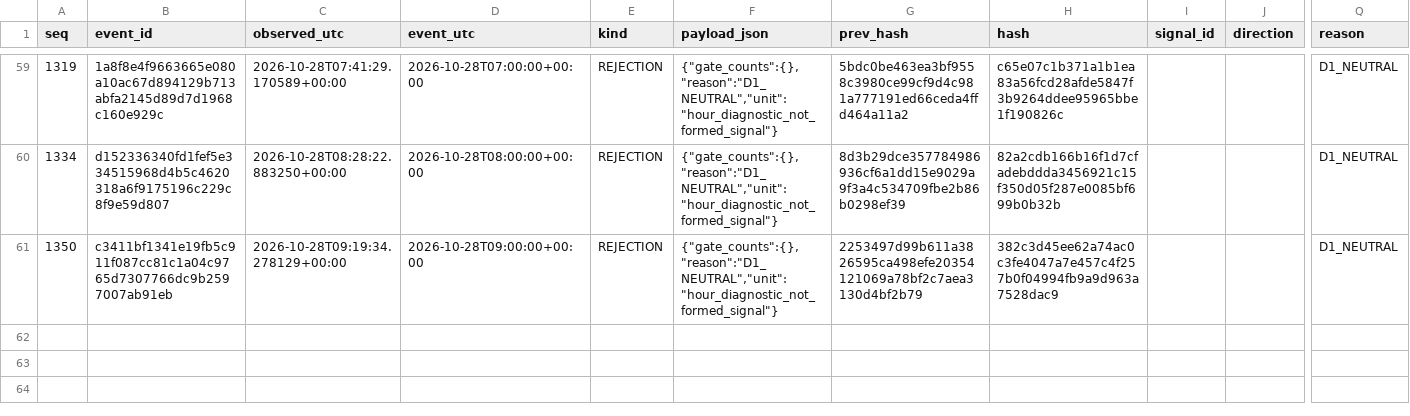
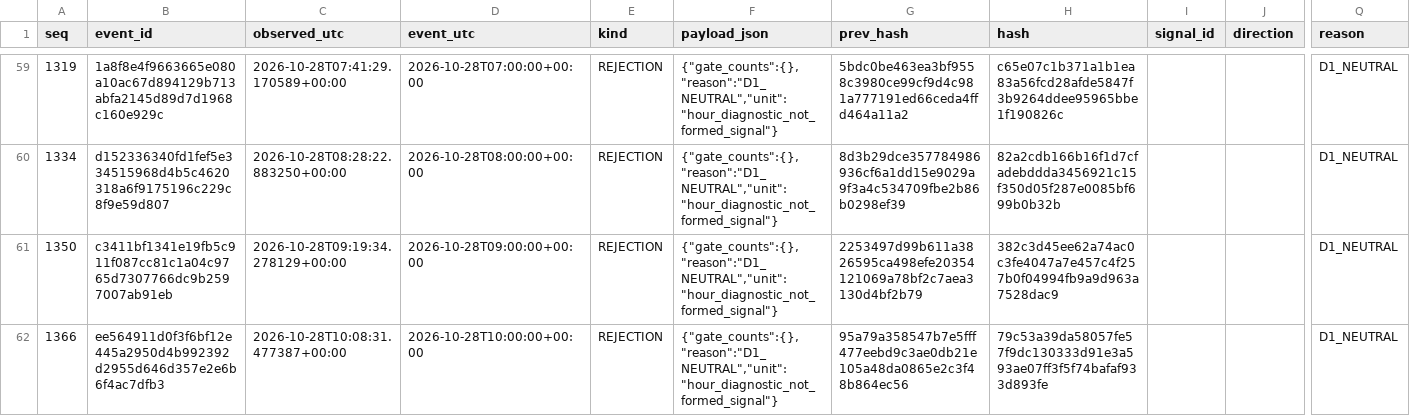
Before and after one commit to cardenm1/fx-signals-bot, a CSV file: session/rejections.csv, drawn as a sheet; only a part is shown, gaps mark what is left out; rows hold the shown columns only; the diff names each change by its address in the sheet, - before the commit and + after, or states it on an @@ line.

```diff
--- a/session/rejections.csv
+++ b/session/rejections.csv
+row 62: 1366 | ee564911d0f3f6bf12e445a2950d4b992392d2955d646d357e2e6b6f4ac7dfb3 | 2026-10-28T10:08:31.477387+00:00 | 2026-10-28T10:00:00+00:00 | REJECTION | {"gate_counts":{},"reason":"D1_NEUTRAL","unit":"hour_diagnostic_not_formed_signal"} | 95a79a358547b7e5fff477eebd9c3ae0db21e105a48da0865e2c3f48b864ec56 | 79c53a39da58057fe57f9dc130333d91e3a593ae07ff3f5f74bafaf933d893fe |  |  | D1_NEUTRAL
```
Also changed, not shown: session/stages.csv, 3 other files.
